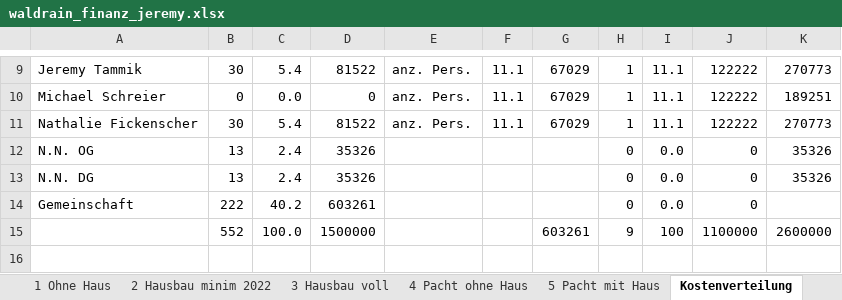
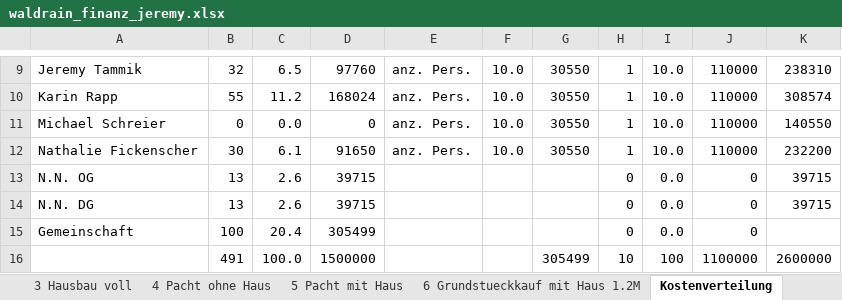
Before and after one commit to waldrain/waldrain.github.io, an Excel workbook: doc/genossenschaft/waldrain_finanz_jeremy.xlsx, sheet Kostenverteilung, drawn as a sheet; only a part is shown, gaps mark what is left out; values as stored, in another font and other column widths than the file's, no borders; addresses are those after the commit; the diff covers the shown part only; the diff names each change by its address in the sheet, - before the commit and + after, or states it on an @@ line.

```diff
--- a/doc/genossenschaft/waldrain_finanz_jeremy.xlsx (sheet Kostenverteilung)
+++ b/doc/genossenschaft/waldrain_finanz_jeremy.xlsx (sheet Kostenverteilung)
+sheet tab: 6 Grundstueckkauf mit Haus 1.2M
-B9: 30
+B9: 32
-C9: 5.4
+C9: 6.5
-D9: 81522
+D9: 97760
-F9: 11.1
+F9: 10.0
-G9: 67029
+G9: 30550
-I9: 11.1
+I9: 10.0
-J9: 122222
+J9: 110000
-K9: 270773
+K9: 238310
+row 10: Karin Rapp | 55 | 11.2 | 168024 | anz. Pers. | 10.0 | 30550 | 1 | 10.0 | 110000 | 308574
-F11:F12: 11.1
+F11:F12: 10.0
-G11:G12: 67029
+G11:G12: 30550
-I11:I12: 11.1
+I11:I12: 10.0
-J11:J12: 122222
+J11:J12: 110000
-K11: 189251
+K11: 140550
-C12: 5.4
+C12: 6.1
-D12: 81522
+D12: 91650
-K12: 270773
+K12: 232200
-C13:C14: 2.4
+C13:C14: 2.6
-D13:D14: 35326
+D13:D14: 39715
-K13:K14: 35326
+K13:K14: 39715
-B15: 222
+B15: 100
-C15: 40.2
+C15: 20.4
-D15: 603261
+D15: 305499
-B16: 552
+B16: 491
-G16: 603261
+G16: 305499
-H16: 9
+H16: 10
```
Also changed, not shown: 32 edited cells elsewhere in this sheet, formulas that keep their value.
